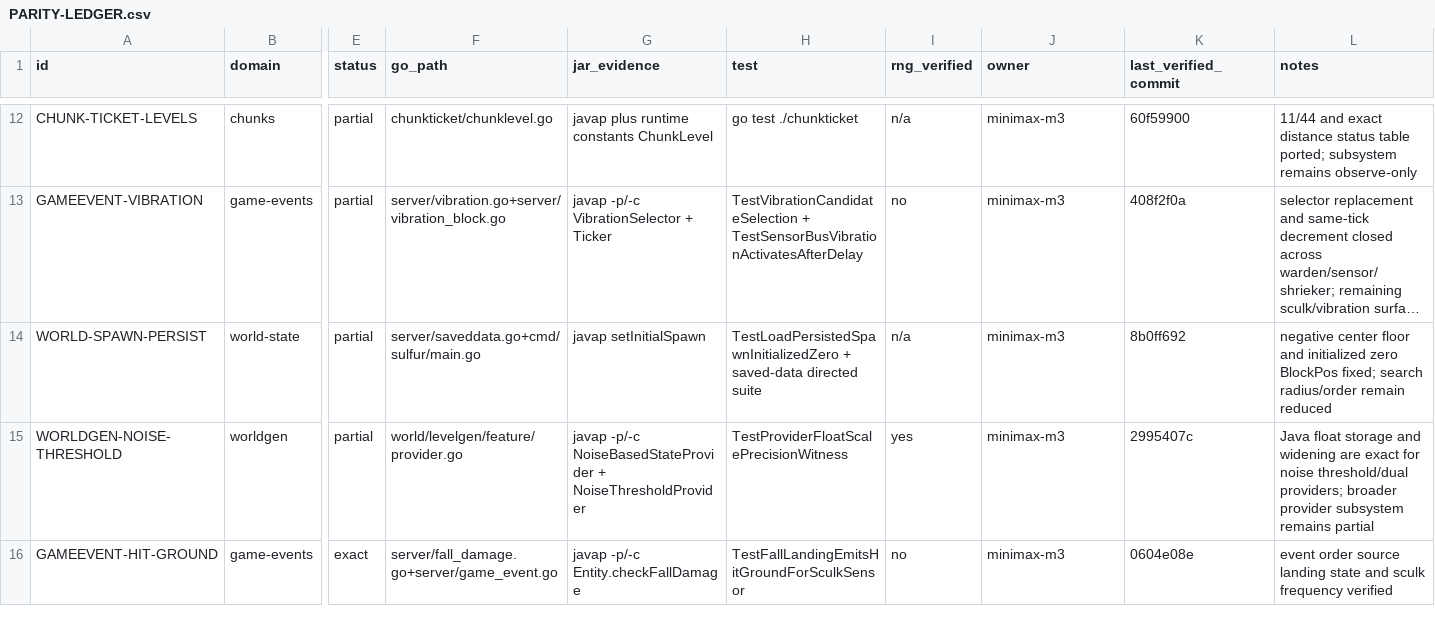
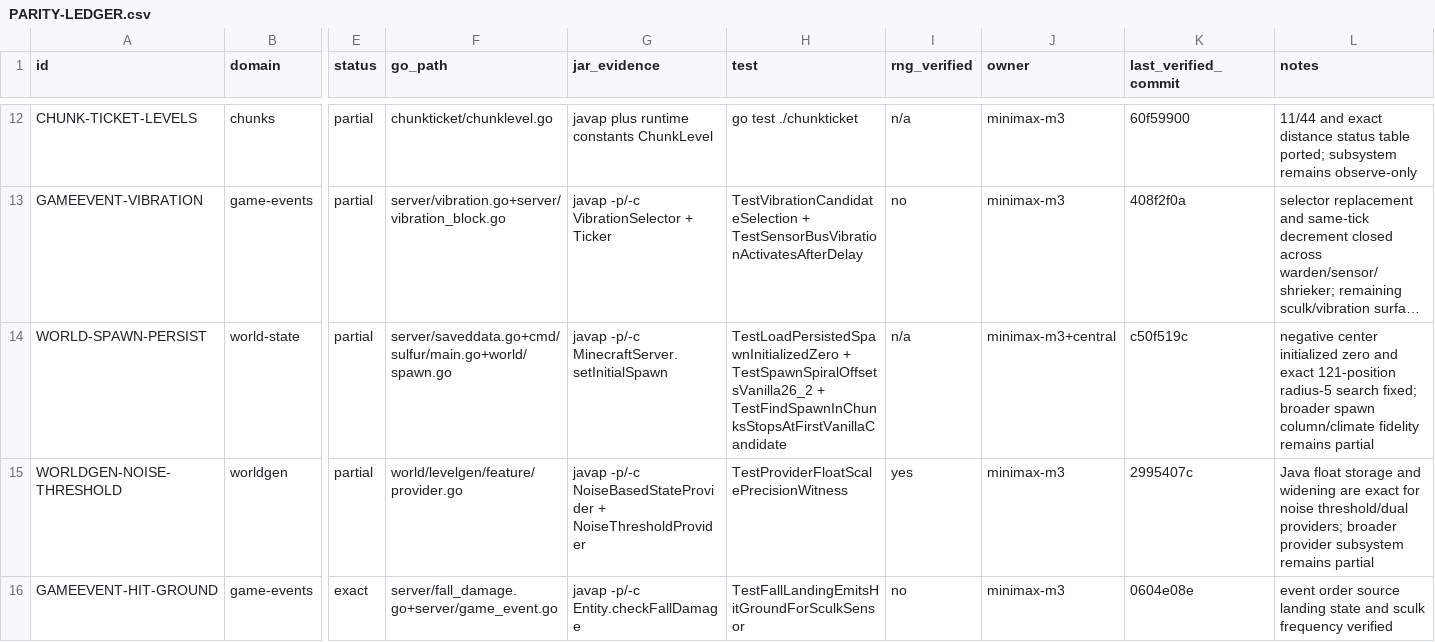
Before and after one commit to imhinotori/go-mc, a CSV file: .planning/parity-workflow/PARITY-LEDGER.csv, drawn as a sheet; only a part is shown, gaps mark what is left out; long unchanged cells end in …; the diff names each change by its address in the sheet, - before the commit and + after, or states it on an @@ line.

Commit message:
docs(parity): record vanilla spawn spiral closure

```diff
--- a/.planning/parity-workflow/PARITY-LEDGER.csv
+++ b/.planning/parity-workflow/PARITY-LEDGER.csv
-F14 (go_path): server/saveddata.go+cmd/sulfur/main.go
+F14 (go_path): server/saveddata.go+cmd/sulfur/main.go+world/spawn.go
-G14 (jar_evidence): javap setInitialSpawn
+G14 (jar_evidence): javap -p/-c MinecraftServer.setInitialSpawn
-H14 (test): TestLoadPersistedSpawnInitializedZero + saved-data directed suite
+H14 (test): TestLoadPersistedSpawnInitializedZero + TestSpawnSpiralOffsetsVanilla26_2 + TestFindSpawnInChunksStopsAtFirstVanillaCandidate
-J14 (owner): minimax-m3
+J14 (owner): minimax-m3+central
-K14 (last_verified_commit): 8b0ff692
+K14 (last_verified_commit): c50f519c
-L14 (notes): negative center floor and initialized zero BlockPos fixed; search radius/order remain reduced
+L14 (notes): negative center initialized zero and exact 121-position radius-5 search fixed; broader spawn column/climate fidelity remains partial
```
Also changed, not shown: 2 other files.
